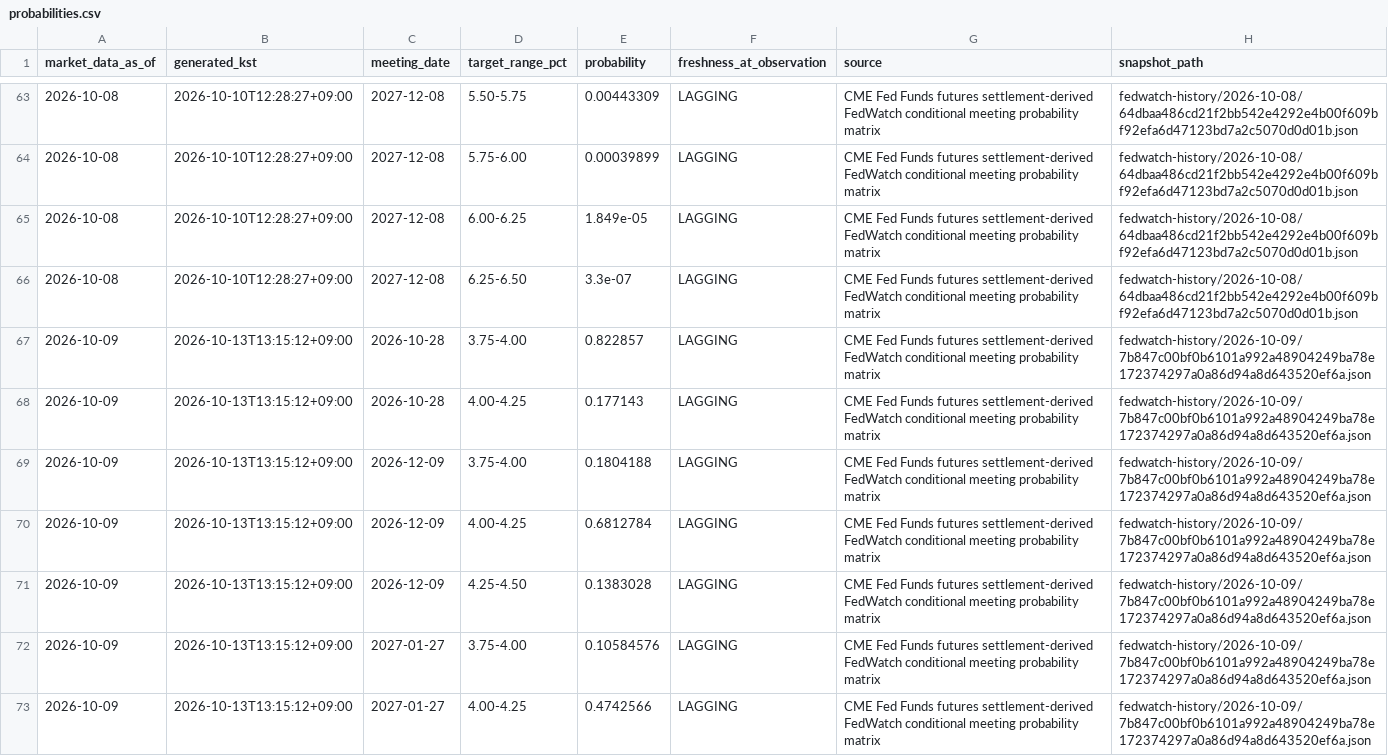
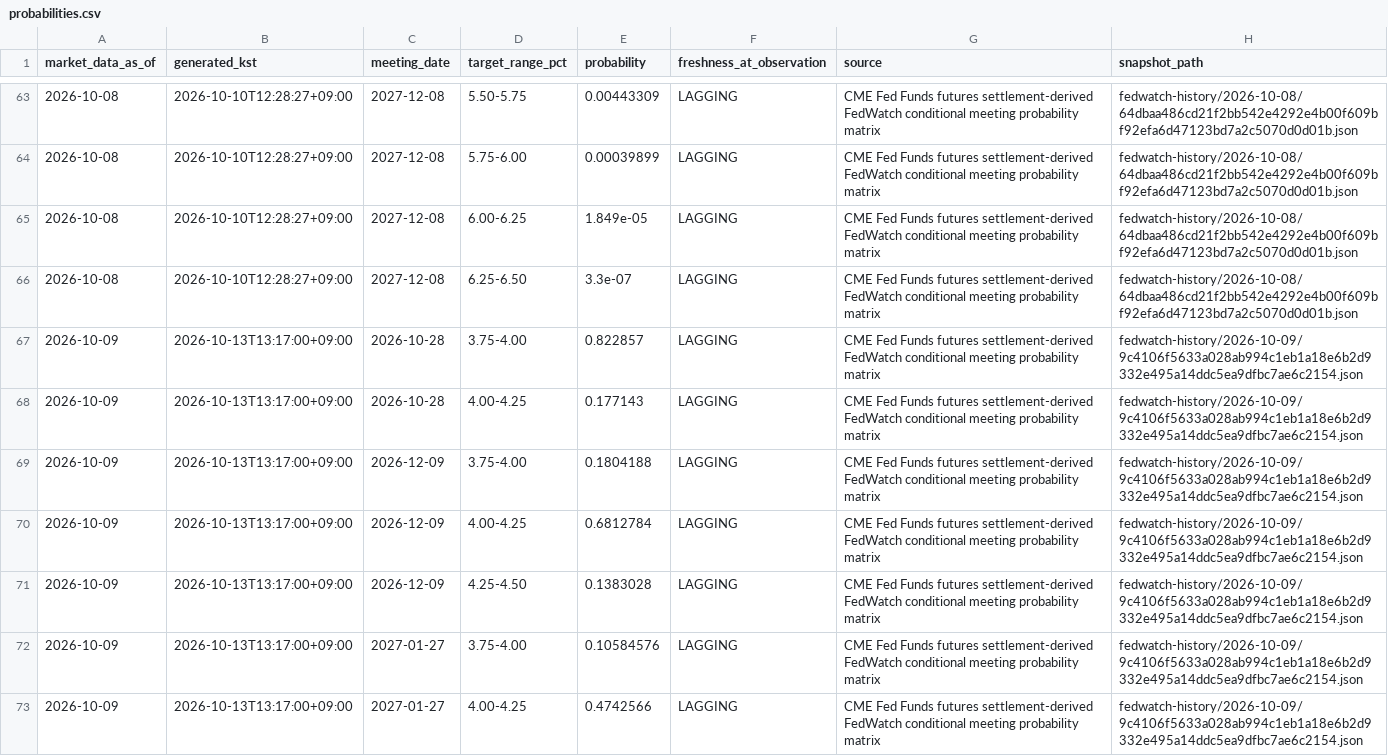
Before and after one commit to mauveplace/jjooni-control-tower, a CSV file: market-observatory/data/fedwatch-history/probabilities.csv, drawn as a sheet; only a part is shown, gaps mark what is left out; the diff covers the shown part only.

```diff
--- a/market-observatory/data/fedwatch-history/probabilities.csv
+++ b/market-observatory/data/fedwatch-history/probabilities.csv
@@ -66,8 +66,8 @@ market_data_as_of,generated_kst,meeting_date,target_range_pct,probability,freshn
 2026-10-08,2026-10-10T12:28:27+09:00,2027-12-08,6.25-6.50,3.3e-07,LAGGING,CME Fed Funds futures settlement-derived FedWatch conditional meeting probability matrix,fedwatch-history/2026-10-08/64dbaa486cd21f2bb542e4292e4b00f609bf92efa6d47123bd7a2c5070d0d01b.json
-2026-10-09,2026-10-13T13:15:12+09:00,2026-10-28,3.75-4.00,0.822857,LAGGING,CME Fed Funds futures settlement-derived FedWatch conditional meeting probability matrix,fedwatch-history/2026-10-09/7b847c00bf0b6101a992a48904249ba78e172374297a0a86d94a8d643520ef6a.json
-2026-10-09,2026-10-13T13:15:12+09:00,2026-10-28,4.00-4.25,0.177143,LAGGING,CME Fed Funds futures settlement-derived FedWatch conditional meeting probability matrix,fedwatch-history/2026-10-09/7b847c00bf0b6101a992a48904249ba78e172374297a0a86d94a8d643520ef6a.json
-2026-10-09,2026-10-13T13:15:12+09:00,2026-12-09,3.75-4.00,0.1804188,LAGGING,CME Fed Funds futures settlement-derived FedWatch conditional meeting probability matrix,fedwatch-history/2026-10-09/7b847c00bf0b6101a992a48904249ba78e172374297a0a86d94a8d643520ef6a.json
-2026-10-09,2026-10-13T13:15:12+09:00,2026-12-09,4.00-4.25,0.6812784,LAGGING,CME Fed Funds futures settlement-derived FedWatch conditional meeting probability matrix,fedwatch-history/2026-10-09/7b847c00bf0b6101a992a48904249ba78e172374297a0a86d94a8d643520ef6a.json
-2026-10-09,2026-10-13T13:15:12+09:00,2026-12-09,4.25-4.50,0.1383028,LAGGING,CME Fed Funds futures settlement-derived FedWatch conditional meeting probability matrix,fedwatch-history/2026-10-09/7b847c00bf0b6101a992a48904249ba78e172374297a0a86d94a8d643520ef6a.json
-2026-10-09,2026-10-13T13:15:12+09:00,2027-01-27,3.75-4.00,0.10584576,LAGGING,CME Fed Funds futures settlement-derived FedWatch conditional meeting probability matrix,fedwatch-history/2026-10-09/7b847c00bf0b6101a992a48904249ba78e172374297a0a86d94a8d643520ef6a.json
-2026-10-09,2026-10-13T13:15:12+09:00,2027-01-27,4.00-4.25,0.4742566,LAGGING,CME Fed Funds futures settlement-derived FedWatch conditional meeting probability matrix,fedwatch-history/2026-10-09/7b847c00bf0b6101a992a48904249ba78e172374297a0a86d94a8d643520ef6a.json
+2026-10-09,2026-10-13T13:17:00+09:00,2026-10-28,3.75-4.00,0.822857,LAGGING,CME Fed Funds futures settlement-derived FedWatch conditional meeting probability matrix,fedwatch-history/2026-10-09/9c4106f5633a028ab994c1eb1a18e6b2d9332e495a14ddc5ea9dfbc7ae6c2154.json
+2026-10-09,2026-10-13T13:17:00+09:00,2026-10-28,4.00-4.25,0.177143,LAGGING,CME Fed Funds futures settlement-derived FedWatch conditional meeting probability matrix,fedwatch-history/2026-10-09/9c4106f5633a028ab994c1eb1a18e6b2d9332e495a14ddc5ea9dfbc7ae6c2154.json
+2026-10-09,2026-10-13T13:17:00+09:00,2026-12-09,3.75-4.00,0.1804188,LAGGING,CME Fed Funds futures settlement-derived FedWatch conditional meeting probability matrix,fedwatch-history/2026-10-09/9c4106f5633a028ab994c1eb1a18e6b2d9332e495a14ddc5ea9dfbc7ae6c2154.json
+2026-10-09,2026-10-13T13:17:00+09:00,2026-12-09,4.00-4.25,0.6812784,LAGGING,CME Fed Funds futures settlement-derived FedWatch conditional meeting probability matrix,fedwatch-history/2026-10-09/9c4106f5633a028ab994c1eb1a18e6b2d9332e495a14ddc5ea9dfbc7ae6c2154.json
+2026-10-09,2026-10-13T13:17:00+09:00,2026-12-09,4.25-4.50,0.1383028,LAGGING,CME Fed Funds futures settlement-derived FedWatch conditional meeting probability matrix,fedwatch-history/2026-10-09/9c4106f5633a028ab994c1eb1a18e6b2d9332e495a14ddc5ea9dfbc7ae6c2154.json
+2026-10-09,2026-10-13T13:17:00+09:00,2027-01-27,3.75-4.00,0.10584576,LAGGING,CME Fed Funds futures settlement-derived FedWatch conditional meeting probability matrix,fedwatch-history/2026-10-09/9c4106f5633a028ab994c1eb1a18e6b2d9332e495a14ddc5ea9dfbc7ae6c2154.json
+2026-10-09,2026-10-13T13:17:00+09:00,2027-01-27,4.00-4.25,0.4742566,LAGGING,CME Fed Funds futures settlement-derived FedWatch conditional meeting probability matrix,fedwatch-history/2026-10-09/9c4106f5633a028ab994c1eb1a18e6b2d9332e495a14ddc5ea9dfbc7ae6c2154.json
```
Also changed, not shown: 114 edited cells elsewhere in this file, 6 other files.
